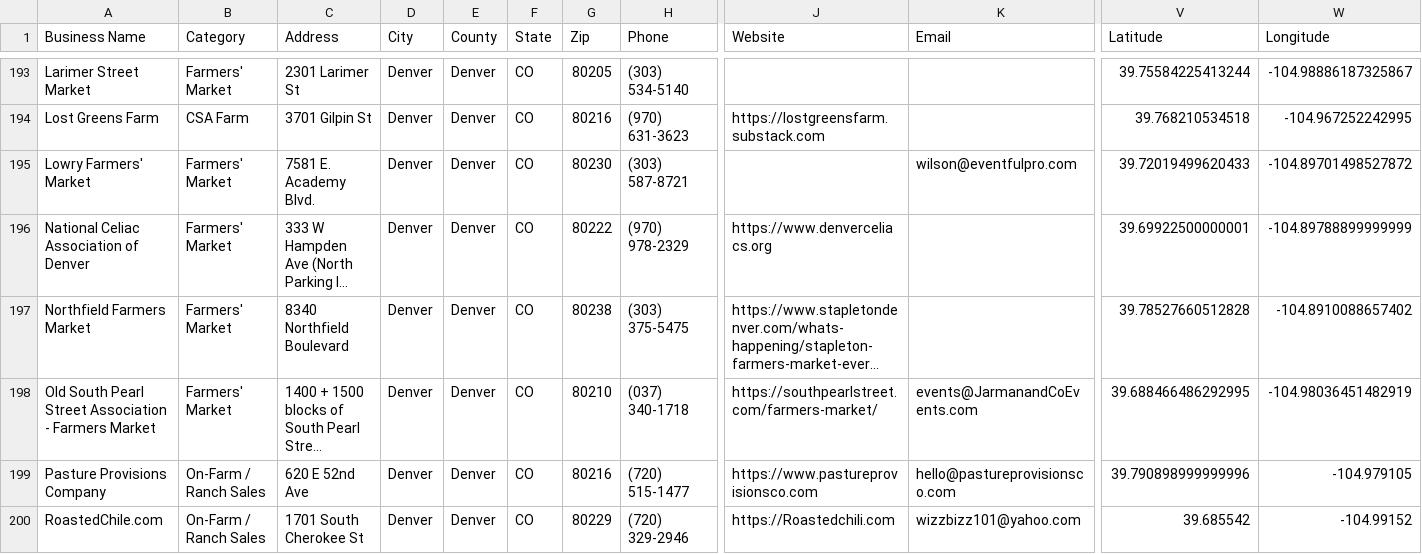
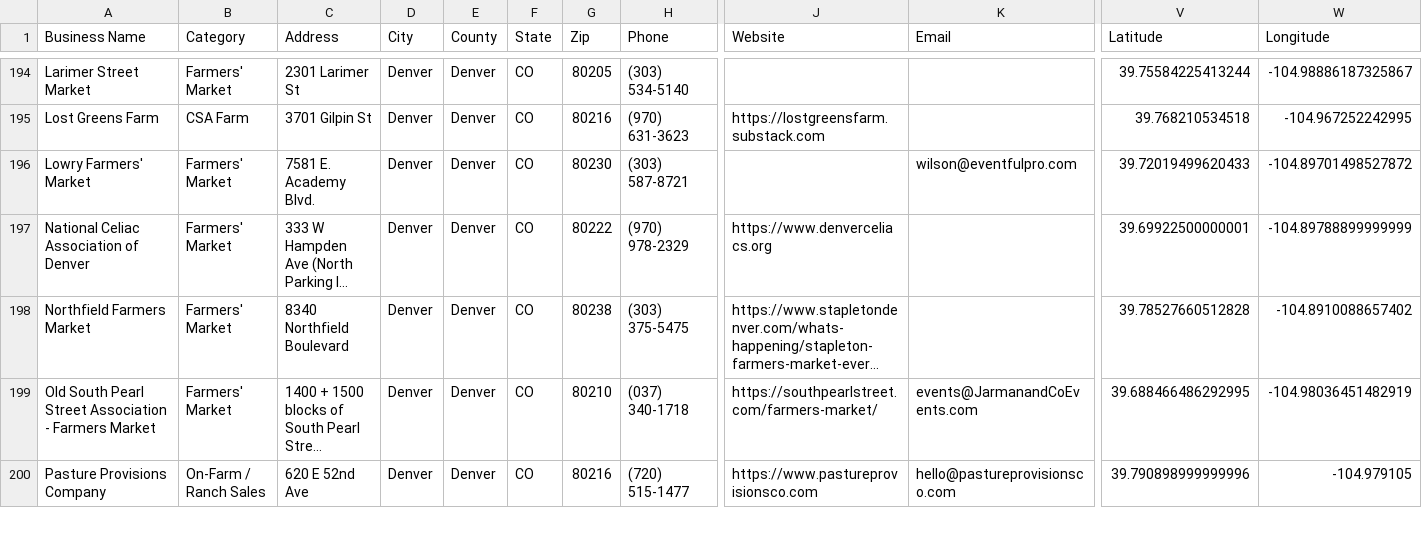
Before and after one commit to dbrown-creator/colorado-farm-trail, a CSV file: source-data/phase2/co_farmers_markets_all_raw.csv, drawn as a sheet; only a part is shown, gaps mark what is left out; long unchanged cells end in …; removed rows and columns are numbered as before the commit, all else as after; rows hold the shown columns only; the diff covers the shown part only; the diff names each change by its address in the sheet, - before the commit and + after, or states it on an @@ line.

```diff
--- a/source-data/phase2/co_farmers_markets_all_raw.csv
+++ b/source-data/phase2/co_farmers_markets_all_raw.csv
-row 200: RoastedChile.com | On-Farm / Ranch Sales | 1701 South Cherokee St | Denver | Denver | CO | 80229 | (720) 329-2946 | https://Roastedchili.com | wizzbizz101@yahoo.com | 39.685542 | -104.99152
```
Also changed, not shown: 3 added rows elsewhere in this file, data-compiled/phase2/co_farmers_markets_all_mymaps.csv, source-data/phase2/curated_records.csv, 1 other file.
